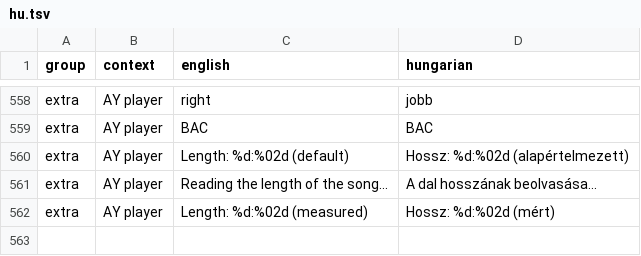
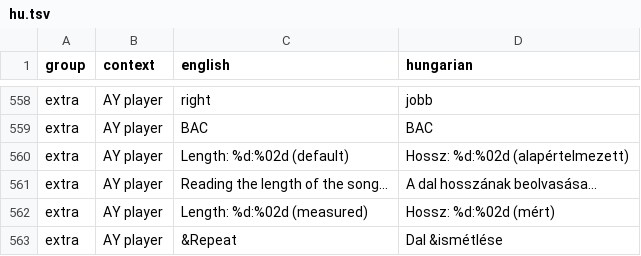
Before and after one commit to Viktor318/fuse, a TSV file: translations/hu.tsv, drawn as a sheet; only a part is shown, gaps mark what is left out.

```diff
--- a/translations/hu.tsv
+++ b/translations/hu.tsv
@@ -562 +562,2 @@ extra	AY player	Reading the length of the song...	A dal hosszának beolvasása..
 extra	AY player	Length: %d:%02d (measured)	Hossz: %d:%02d (mért)
+extra	AY player	&Repeat	Dal &ismétlése
```
Also changed, not shown: 7 other files.
